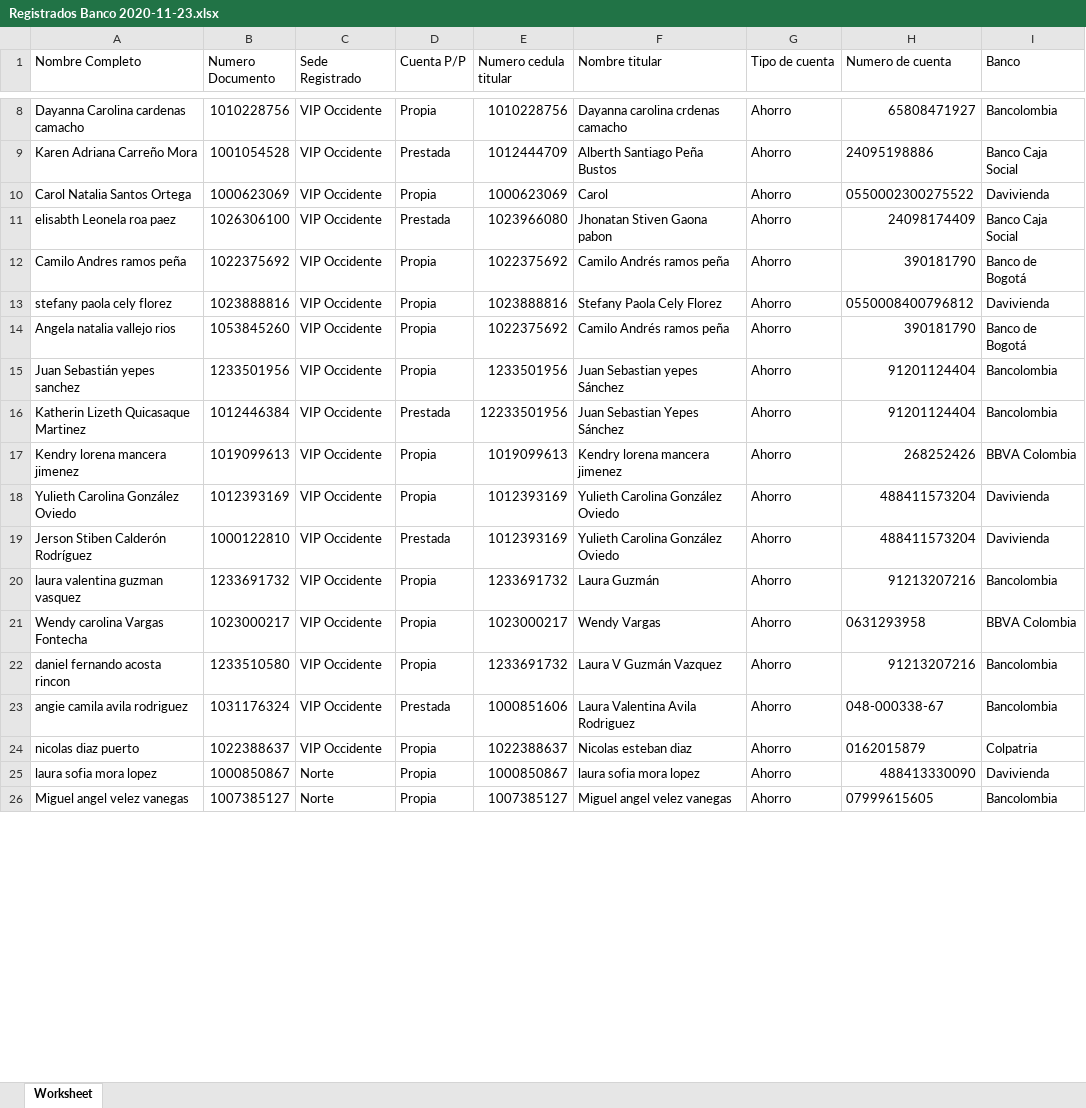
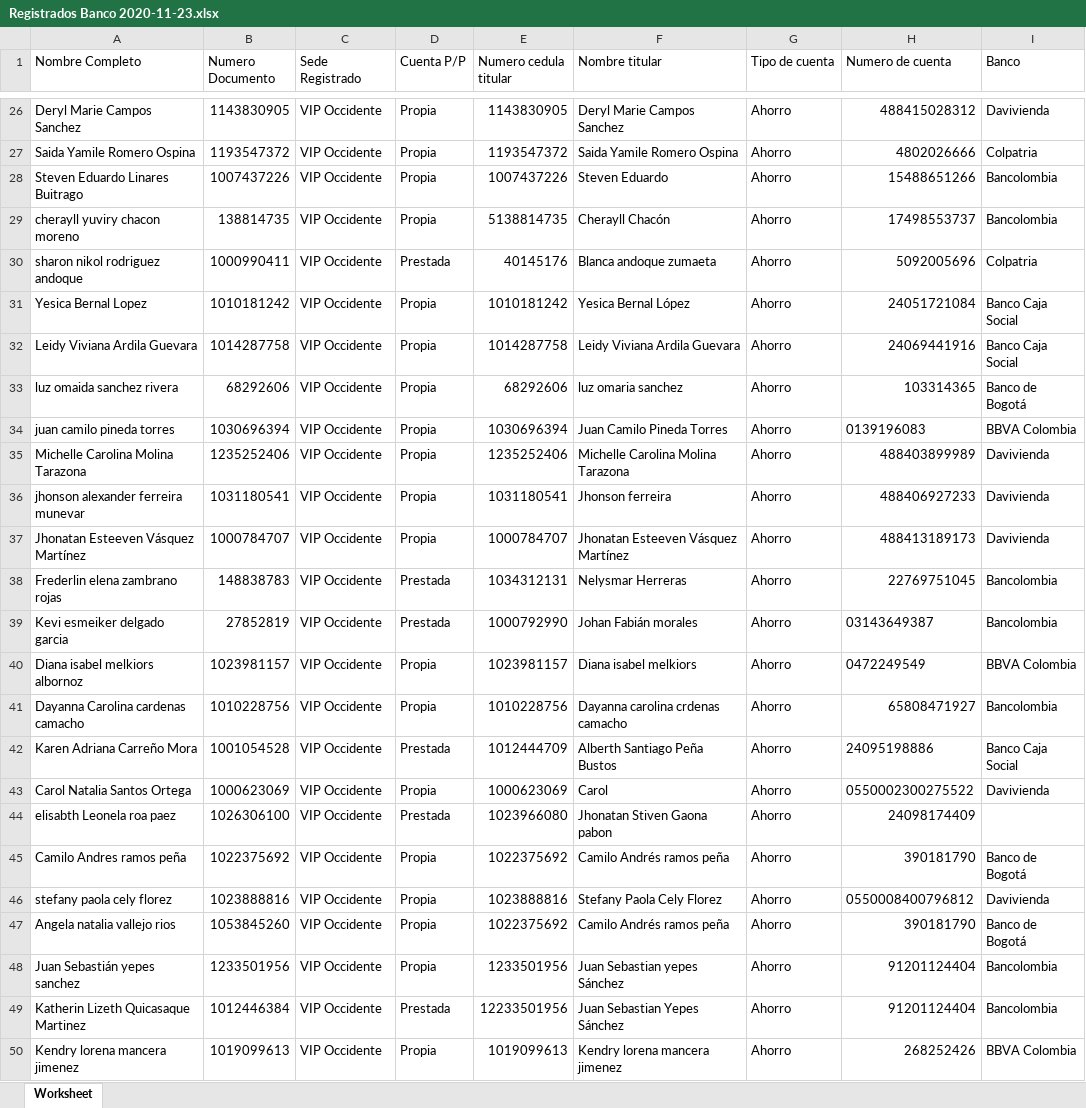
Before and after one commit to siswoo/camaleon_system, an Excel workbook: erick/Registrados Banco 2020-11-23.xlsx, sheet Worksheet, drawn as a sheet; only a part is shown, gaps mark what is left out; the shorter side is filled out with more unchanged rows; values as stored, in another font and other column widths than the file's, no borders; addresses are those after the commit; the diff covers the shown part only; the diff names each change by its address in the sheet, - before the commit and + after, or states it on an @@ line.

```diff
--- a/erick/Registrados Banco 2020-11-23.xlsx (sheet Worksheet)
+++ b/erick/Registrados Banco 2020-11-23.xlsx (sheet Worksheet)
+row 26: Deryl Marie Campos Sanchez | 1143830905 | VIP Occidente | Propia | 1143830905 | Deryl Marie Campos Sanchez | Ahorro | 488415028312 | Davivienda
+row 27: Saida Yamile Romero Ospina | 1193547372 | VIP Occidente | Propia | 1193547372 | Saida Yamile Romero Ospina | Ahorro | 4802026666 | Colpatria
+row 28: Steven Eduardo Linares Buitrago | 1007437226 | VIP Occidente | Propia | 1007437226 | Steven Eduardo | Ahorro | 15488651266 | Bancolombia
+row 29: cherayll yuviry chacon moreno | 138814735 | VIP Occidente | Propia | 5138814735 | Cherayll Chacón | Ahorro | 17498553737 | Bancolombia
+row 30: sharon nikol rodriguez andoque | 1000990411 | VIP Occidente | Prestada | 40145176 | Blanca andoque zumaeta | Ahorro | 5092005696 | Colpatria
+row 31: Yesica Bernal Lopez | 1010181242 | VIP Occidente | Propia | 1010181242 | Yesica Bernal López | Ahorro | 24051721084 | Banco Caja Social
+row 32: Leidy Viviana Ardila Guevara | 1014287758 | VIP Occidente | Propia | 1014287758 | Leidy Viviana Ardila Guevara | Ahorro | 24069441916 | Banco Caja Social
+row 33: luz omaida sanchez rivera | 68292606 | VIP Occidente | Propia | 68292606 | luz omaria sanchez | Ahorro | 103314365 | Banco de Bogotá
+row 34: juan camilo pineda torres | 1030696394 | VIP Occidente | Propia | 1030696394 | Juan Camilo Pineda Torres | Ahorro | 0139196083 | BBVA Colombia
+row 35: Michelle Carolina Molina Tarazona | 1235252406 | VIP Occidente | Propia | 1235252406 | Michelle Carolina Molina Tarazona | Ahorro | 488403899989 | Davivienda
+row 36: jhonson alexander ferreira munevar | 1031180541 | VIP Occidente | Propia | 1031180541 | Jhonson ferreira | Ahorro | 488406927233 | Davivienda
+row 37: Jhonatan Esteeven Vásquez Martínez | 1000784707 | VIP Occidente | Propia | 1000784707 | Jhonatan Esteeven Vásquez Martínez | Ahorro | 488413189173 | Davivienda
+row 38: Frederlin elena zambrano rojas | 148838783 | VIP Occidente | Prestada | 1034312131 | Nelysmar Herreras | Ahorro | 22769751045 | Bancolombia
+row 39: Kevi esmeiker delgado garcia | 27852819 | VIP Occidente | Prestada | 1000792990 | Johan Fabián morales | Ahorro | 03143649387 | Bancolombia
+row 40: Diana isabel melkiors albornoz | 1023981157 | VIP Occidente | Propia | 1023981157 | Diana isabel melkiors | Ahorro | 0472249549 | BBVA Colombia
-I44 (Banco): Banco Caja Social
+I44 (Banco): (empty)
```
Also changed, not shown: 71 added rows, 5 removed rows and 16 edited cells elsewhere in this sheet, erick/reporte1 2020-11-20.xlsx, 38 other files.
